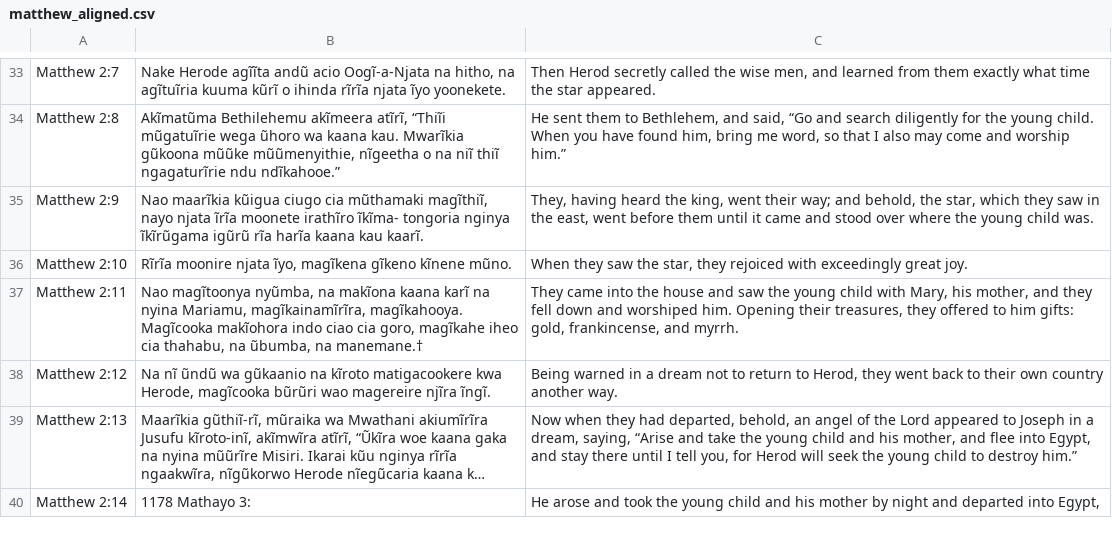
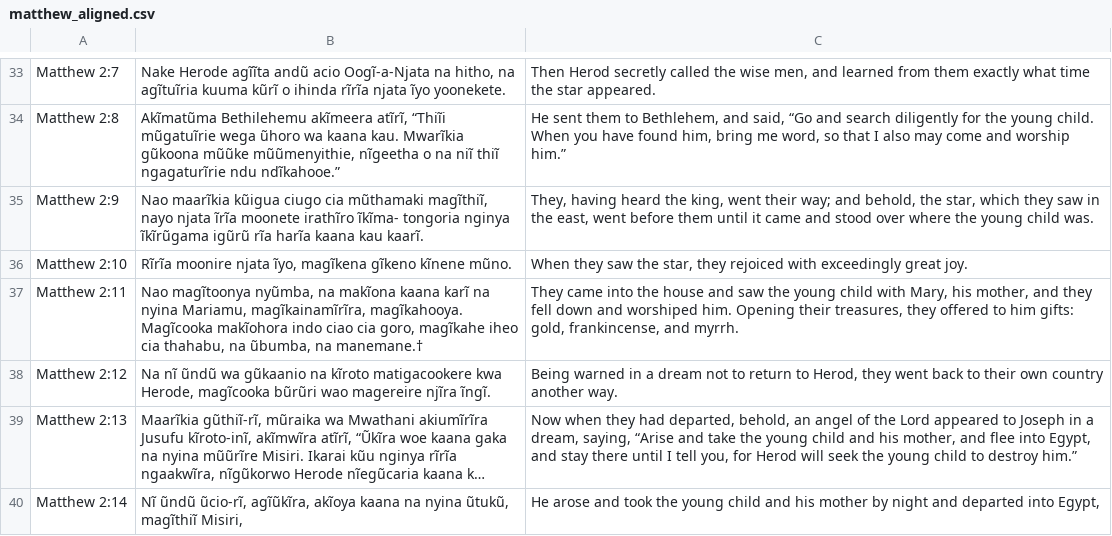
Before and after one commit to Garnet-Owl/taura-2.0, a CSV file: data/parallel/matthew_aligned.csv, drawn as a sheet; only a part is shown, gaps mark what is left out; long unchanged cells end in …; the diff covers the shown part only; the diff names each change by its address in the sheet, - before the commit and + after, or states it on an @@ line.

```diff
--- a/data/parallel/matthew_aligned.csv
+++ b/data/parallel/matthew_aligned.csv
-B40: 1178 Mathayo 3:
+B40: Nĩ ũndũ ũcio-rĩ, agĩũkĩra, akĩoya kaana na nyina ũtukũ, magĩthiĩ Misiri,
```
Also changed, not shown: 18 edited cells elsewhere in this file, data/parallel/acts_aligned.csv, data/parallel/john_aligned.csv, 9 other files.
